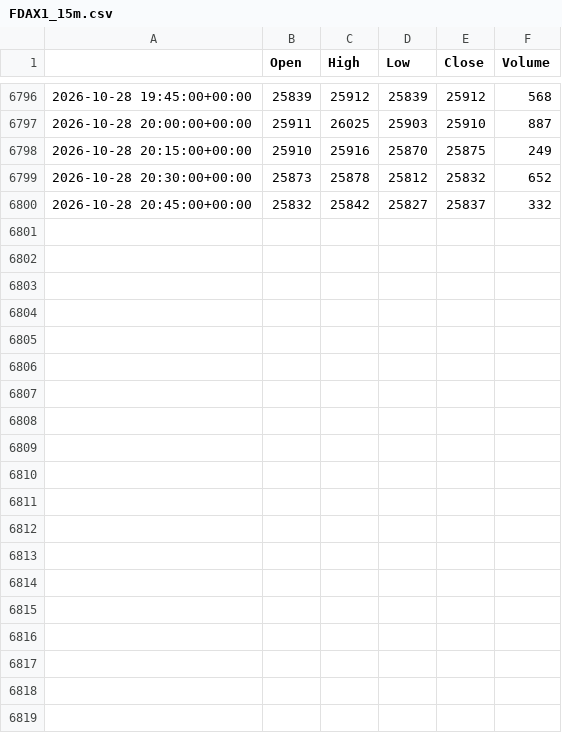
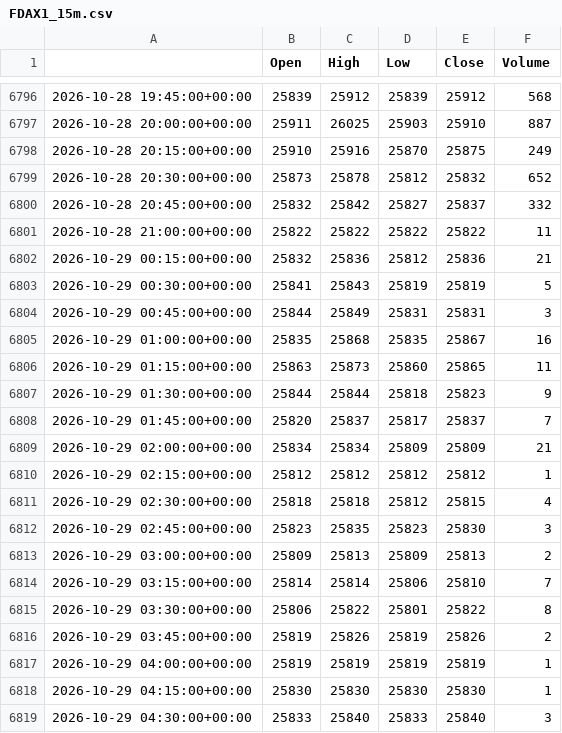
Before and after one commit to loljack01/AutoTrader, a CSV file: data/cache/FDAX1_15m.csv, drawn as a sheet; only a part is shown, gaps mark what is left out; the diff covers the shown part only; the diff names each change by its address in the sheet, - before the commit and + after, or states it on an @@ line.

```diff
--- a/data/cache/FDAX1_15m.csv
+++ b/data/cache/FDAX1_15m.csv
+row 6801: 2026-10-28 21:00:00+00:00 | 25822 | 25822 | 25822 | 25822 | 11
+row 6802: 2026-10-29 00:15:00+00:00 | 25832 | 25836 | 25812 | 25836 | 21
+row 6803: 2026-10-29 00:30:00+00:00 | 25841 | 25843 | 25819 | 25819 | 5
+row 6804: 2026-10-29 00:45:00+00:00 | 25844 | 25849 | 25831 | 25831 | 3
+row 6805: 2026-10-29 01:00:00+00:00 | 25835 | 25868 | 25835 | 25867 | 16
+row 6806: 2026-10-29 01:15:00+00:00 | 25863 | 25873 | 25860 | 25865 | 11
+row 6807: 2026-10-29 01:30:00+00:00 | 25844 | 25844 | 25818 | 25823 | 9
+row 6808: 2026-10-29 01:45:00+00:00 | 25820 | 25837 | 25817 | 25837 | 7
+row 6809: 2026-10-29 02:00:00+00:00 | 25834 | 25834 | 25809 | 25809 | 21
+row 6810: 2026-10-29 02:15:00+00:00 | 25812 | 25812 | 25812 | 25812 | 1
+row 6811: 2026-10-29 02:30:00+00:00 | 25818 | 25818 | 25812 | 25815 | 4
+row 6812: 2026-10-29 02:45:00+00:00 | 25823 | 25835 | 25823 | 25830 | 3
+row 6813: 2026-10-29 03:00:00+00:00 | 25809 | 25813 | 25809 | 25813 | 2
+row 6814: 2026-10-29 03:15:00+00:00 | 25814 | 25814 | 25806 | 25810 | 7
+row 6815: 2026-10-29 03:30:00+00:00 | 25806 | 25822 | 25801 | 25822 | 8
+row 6816: 2026-10-29 03:45:00+00:00 | 25819 | 25826 | 25819 | 25826 | 2
+row 6817: 2026-10-29 04:00:00+00:00 | 25819 | 25819 | 25819 | 25819 | 1
+row 6818: 2026-10-29 04:15:00+00:00 | 25830 | 25830 | 25830 | 25830 | 1
+row 6819: 2026-10-29 04:30:00+00:00 | 25833 | 25840 | 25833 | 25840 | 3
```
Also changed, not shown: 11 added rows elsewhere in this file, data/cache/ES1_15m.csv, data/cache/ICEEUR_Z1_15m.csv, 22 other files.
